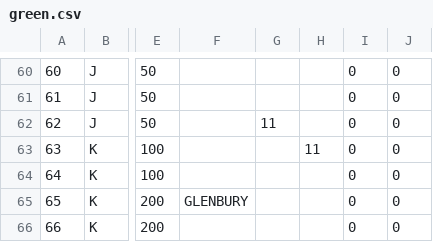
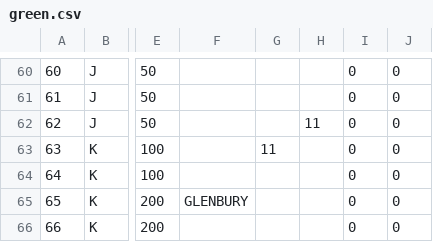
Before and after one commit to TrainingMontage/test, a CSV file: src/main/resources/TrackModel/green.csv, drawn as a sheet; only a part is shown, gaps mark what is left out; the diff names each change by its address in the sheet, - before the commit and + after, or states it on an @@ line.

Commit message:
fix green track

```diff
--- a/src/main/resources/TrackModel/green.csv
+++ b/src/main/resources/TrackModel/green.csv
-G62: 11
+G62: (empty)
-H62: (empty)
+H62: 11
-G63: (empty)
+G63: 11
-H63: 11
+H63: (empty)
```
Also changed, not shown: 1 other file.
